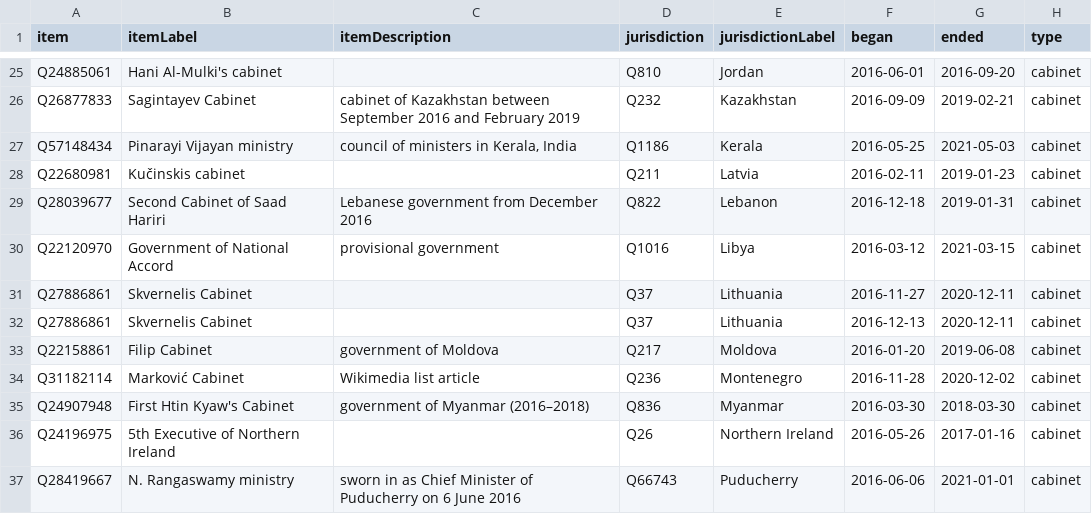
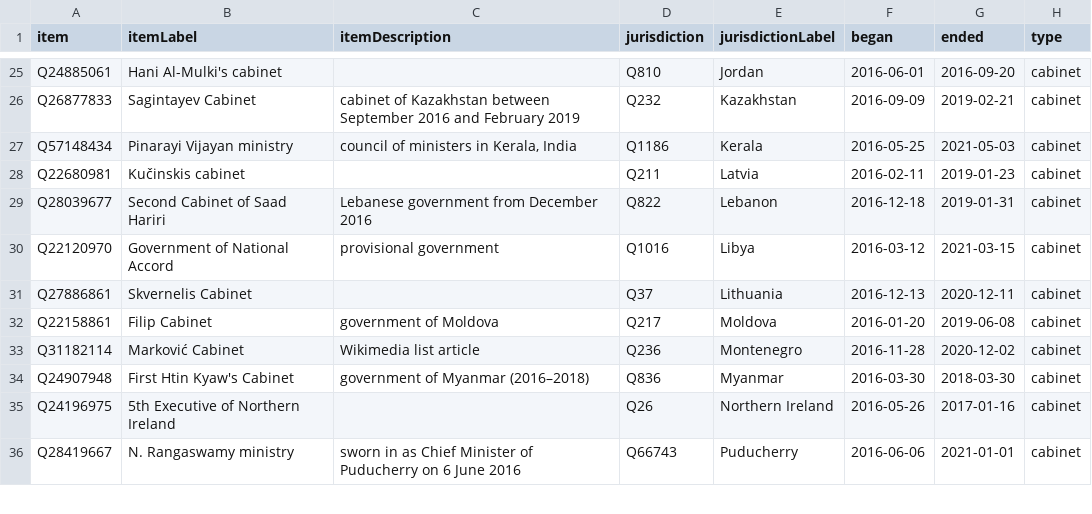
Before and after one commit to every-politician-scrapers/world, a CSV file: wikidata/results/2016-cabinets.csv, drawn as a sheet; only a part is shown, gaps mark what is left out; the diff names each change by its address in the sheet, - before the commit and + after, or states it on an @@ line.

```diff
--- a/wikidata/results/2016-cabinets.csv
+++ b/wikidata/results/2016-cabinets.csv
-row 31: Q27886861 | Skvernelis Cabinet |  | Q37 | Lithuania | 2016-11-27 | 2020-12-11 | cabinet
```
Also changed, not shown: wikidata/results/2017-cabinets.csv, wikidata/results/2019-cabinets.csv, 1 other file.
